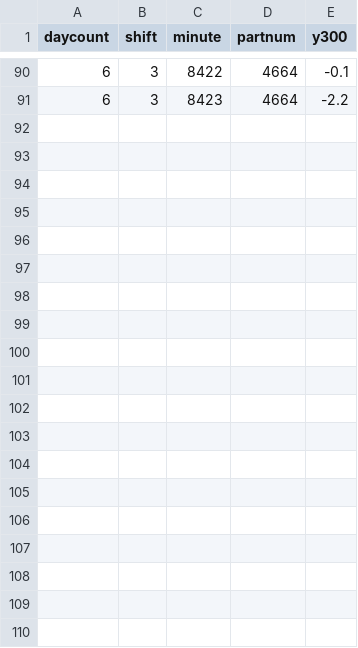
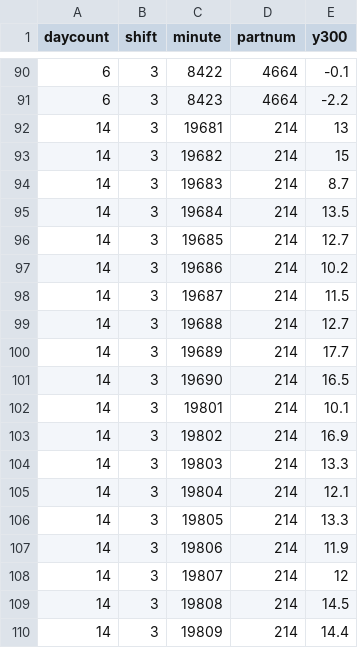
Before and after one commit to willseff/STAT-435, a CSV file: Measurement/measure.csv, drawn as a sheet; only a part is shown, gaps mark what is left out; the diff covers the shown part only.

Commit message:
fixed measurement study

```diff
--- a/Measurement/measure.csv
+++ b/Measurement/measure.csv
@@ -91 +91,20 @@ daycount	shift	minute	partnum	y300
 6	3	8423	4664	-2.2
+14	3	19681	214	13
+14	3	19682	214	15
+14	3	19683	214	8.7
+14	3	19684	214	13.5
+14	3	19685	214	12.7
+14	3	19686	214	10.2
+14	3	19687	214	11.5
+14	3	19688	214	12.7
+14	3	19689	214	17.7
+14	3	19690	214	16.5
+14	3	19801	214	10.1
+14	3	19802	214	16.9
+14	3	19803	214	13.3
+14	3	19804	214	12.1
+14	3	19805	214	13.3
+14	3	19806	214	11.9
+14	3	19807	214	12
+14	3	19808	214	14.5
+14	3	19809	214	14.4
```
Also changed, not shown: 11 added rows elsewhere in this file, 1 other file.
